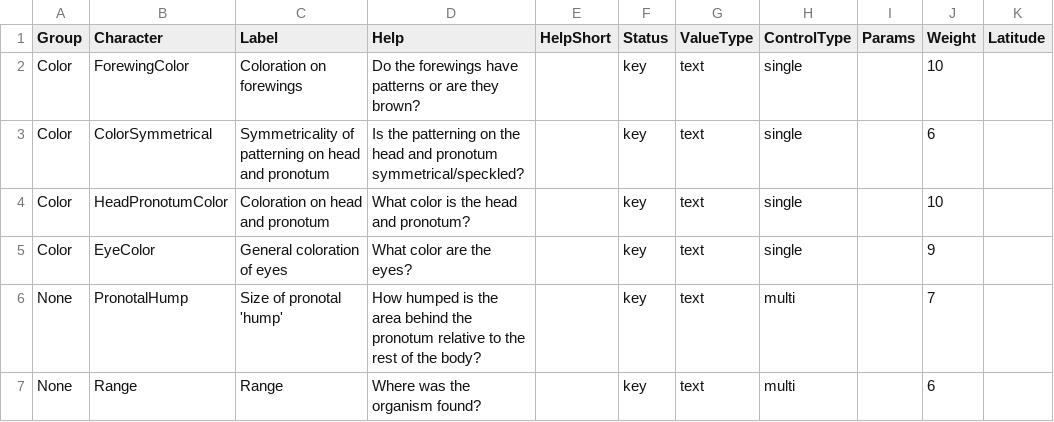
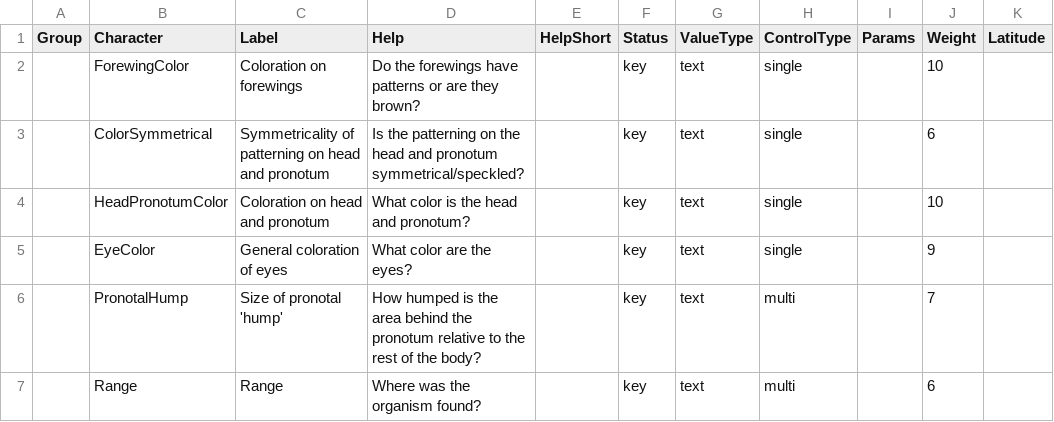
Before and after one commit to zdankowicz/homalodisca, a CSV file: identikit/kb/homalodisca/characters.csv, drawn as a sheet.

Commit message:
Update characters.csv

```diff
--- a/identikit/kb/homalodisca/characters.csv
+++ b/identikit/kb/homalodisca/characters.csv
@@ -1,7 +1,7 @@
 Group,Character,Label,Help,HelpShort,Status,ValueType,ControlType,Params,Weight,Latitude
-Color,ForewingColor,Coloration on forewings,Do the forewings have patterns or are they brown?,,key,text,single,,10,
-Color,ColorSymmetrical,Symmetricality of patterning on head and pronotum,Is the patterning on the head and pronotum symmetrical/speckled?,,key,text,single,,6,
-Color,HeadPronotumColor,Coloration on head and pronotum,What color is the head and pronotum?,,key,text,single,,10,
-Color,EyeColor,General coloration of eyes,What color are the eyes?,,key,text,single,,9,
-None,PronotalHump,Size of pronotal 'hump',How humped is the area behind the pronotum relative to the rest of the body?,,key,text,multi,,7,
-None,Range,Range,Where was the organism found?,,key,text,multi,,6,
+,ForewingColor,Coloration on forewings,Do the forewings have patterns or are they brown?,,key,text,single,,10,
+,ColorSymmetrical,Symmetricality of patterning on head and pronotum,Is the patterning on the head and pronotum symmetrical/speckled?,,key,text,single,,6,
+,HeadPronotumColor,Coloration on head and pronotum,What color is the head and pronotum?,,key,text,single,,10,
+,EyeColor,General coloration of eyes,What color are the eyes?,,key,text,single,,9,
+,PronotalHump,Size of pronotal 'hump',How humped is the area behind the pronotum relative to the rest of the body?,,key,text,multi,,7,
+,Range,Range,Where was the organism found?,,key,text,multi,,6,
```
